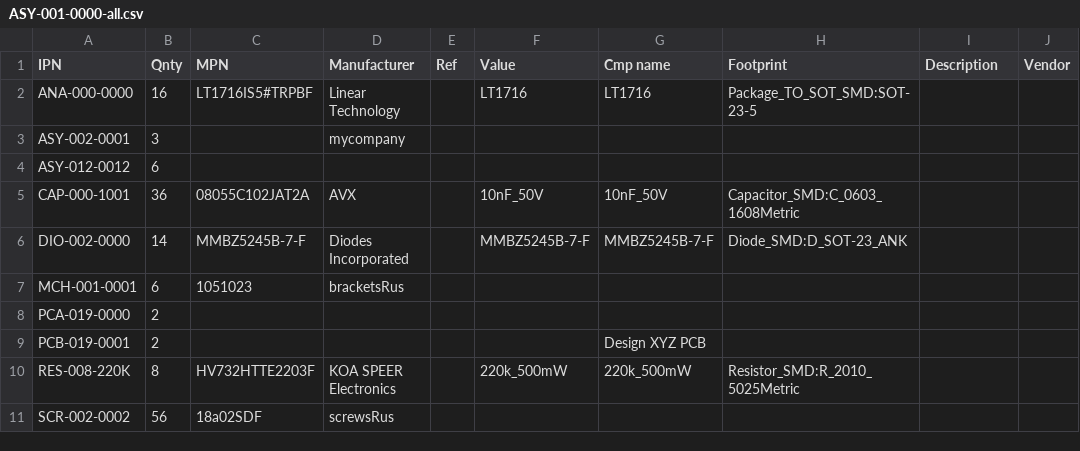
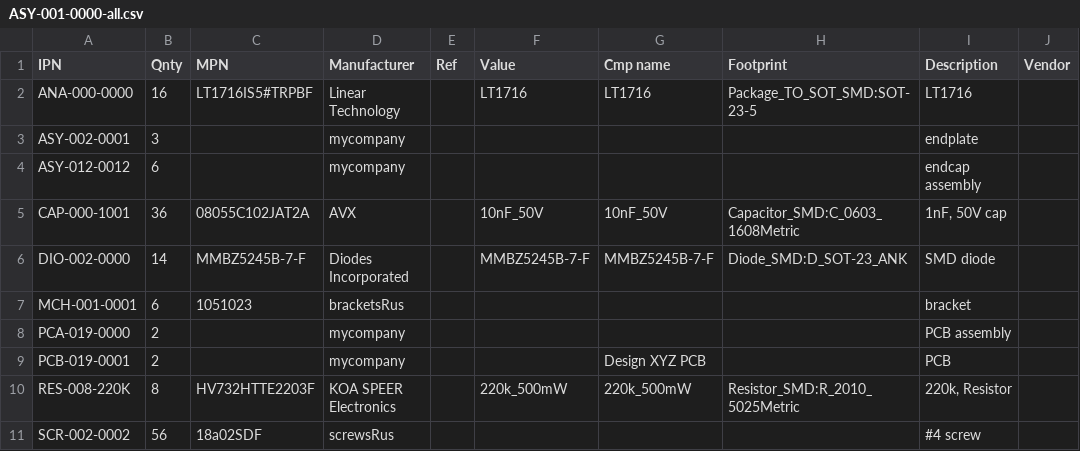
Before and after one commit to git-plm/gitplm, a CSV file: example/ASY-001-0000/ASY-001-0000-all.csv, drawn as a sheet; only a part is shown; the diff names each change by its address in the sheet, - before the commit and + after, or states it on an @@ line.

Commit message:
update examples with fixes

```diff
--- a/example/ASY-001-0000/ASY-001-0000-all.csv
+++ b/example/ASY-001-0000/ASY-001-0000-all.csv
-I2 (Description): (empty)
+I2 (Description): LT1716
-I3 (Description): (empty)
+I3 (Description): endplate
-D4 (Manufacturer): (empty)
+D4 (Manufacturer): mycompany
-I4 (Description): (empty)
+I4 (Description): endcap assembly
-I5 (Description): (empty)
+I5 (Description): 1nF, 50V cap
-I6 (Description): (empty)
+I6 (Description): SMD diode
-I7 (Description): (empty)
+I7 (Description): bracket
-D8:D9 (Manufacturer): (empty)
+D8:D9 (Manufacturer): mycompany
-I8 (Description): (empty)
+I8 (Description): PCB assembly
-I9 (Description): (empty)
+I9 (Description): PCB
-I10 (Description): (empty)
+I10 (Description): 220k, Resistor
-I11 (Description): (empty)
+I11 (Description): #4 screw
```
Also changed, not shown: example/partmaster.csv, 4 other files.
